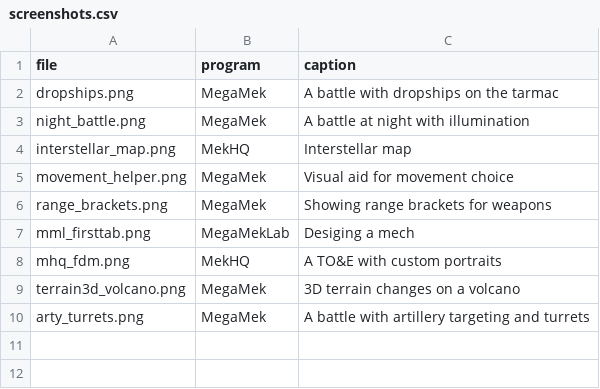
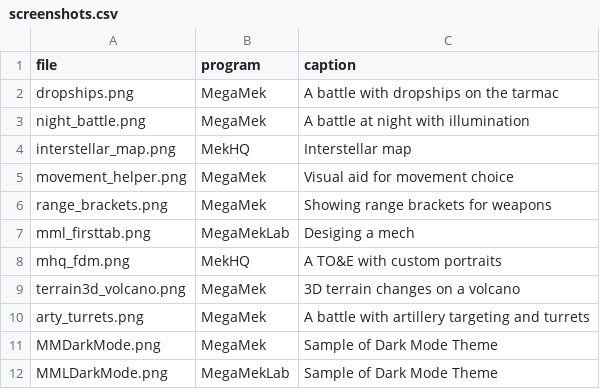
Before and after one commit to MegaMek/megamek.github.io, a CSV file: _data/screenshots.csv, drawn as a sheet.

Commit message:
Testing Screenshots

```diff
--- a/_data/screenshots.csv
+++ b/_data/screenshots.csv
@@ -10 +10,3 @@ terrain3d_volcano.png,MegaMek,3D terrain changes on a volcano
 arty_turrets.png,MegaMek,A battle with artillery targeting and turrets
+MMDarkMode.png,MegaMek,Sample of Dark Mode Theme
+MMLDarkMode.png,MegaMekLab,Sample of Dark Mode Theme
```
